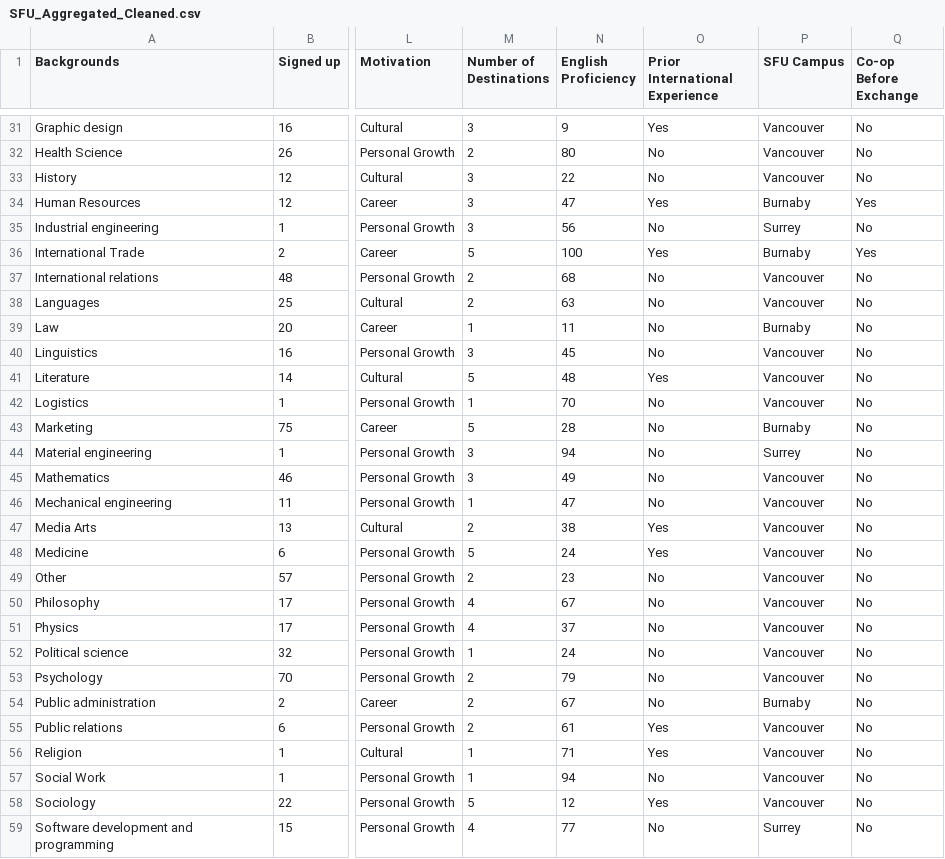
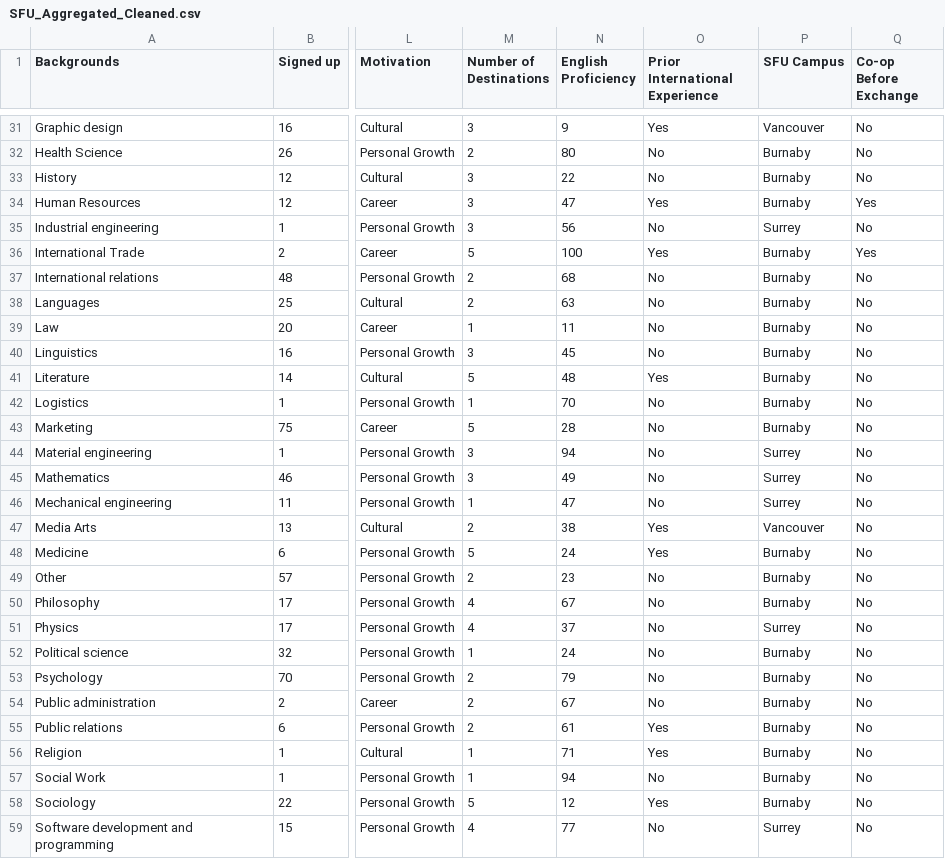
Before and after one commit to chitranshmotwani/The-Missing-Links, a CSV file: data/cleaned/SFU_Aggregated_Cleaned.csv, drawn as a sheet; only a part is shown, gaps mark what is left out; the diff covers the shown part only; the diff names each change by its address in the sheet, - before the commit and + after, or states it on an @@ line.

```diff
--- a/data/cleaned/SFU_Aggregated_Cleaned.csv
+++ b/data/cleaned/SFU_Aggregated_Cleaned.csv
-P32:P33 (SFU Campus): Vancouver
+P32:P33 (SFU Campus): Burnaby
-P37:P38 (SFU Campus): Vancouver
+P37:P38 (SFU Campus): Burnaby
-P40:P42 (SFU Campus): Vancouver
+P40:P42 (SFU Campus): Burnaby
-P45:P46 (SFU Campus): Vancouver
+P45:P46 (SFU Campus): Surrey
-P48:P50 (SFU Campus): Vancouver
+P48:P50 (SFU Campus): Burnaby
-P51 (SFU Campus): Vancouver
+P51 (SFU Campus): Surrey
-P52:P53 (SFU Campus): Vancouver
+P52:P53 (SFU Campus): Burnaby
-P55:P58 (SFU Campus): Vancouver
+P55:P58 (SFU Campus): Burnaby
```
Also changed, not shown: 16 edited cells elsewhere in this file, 2 other files.
